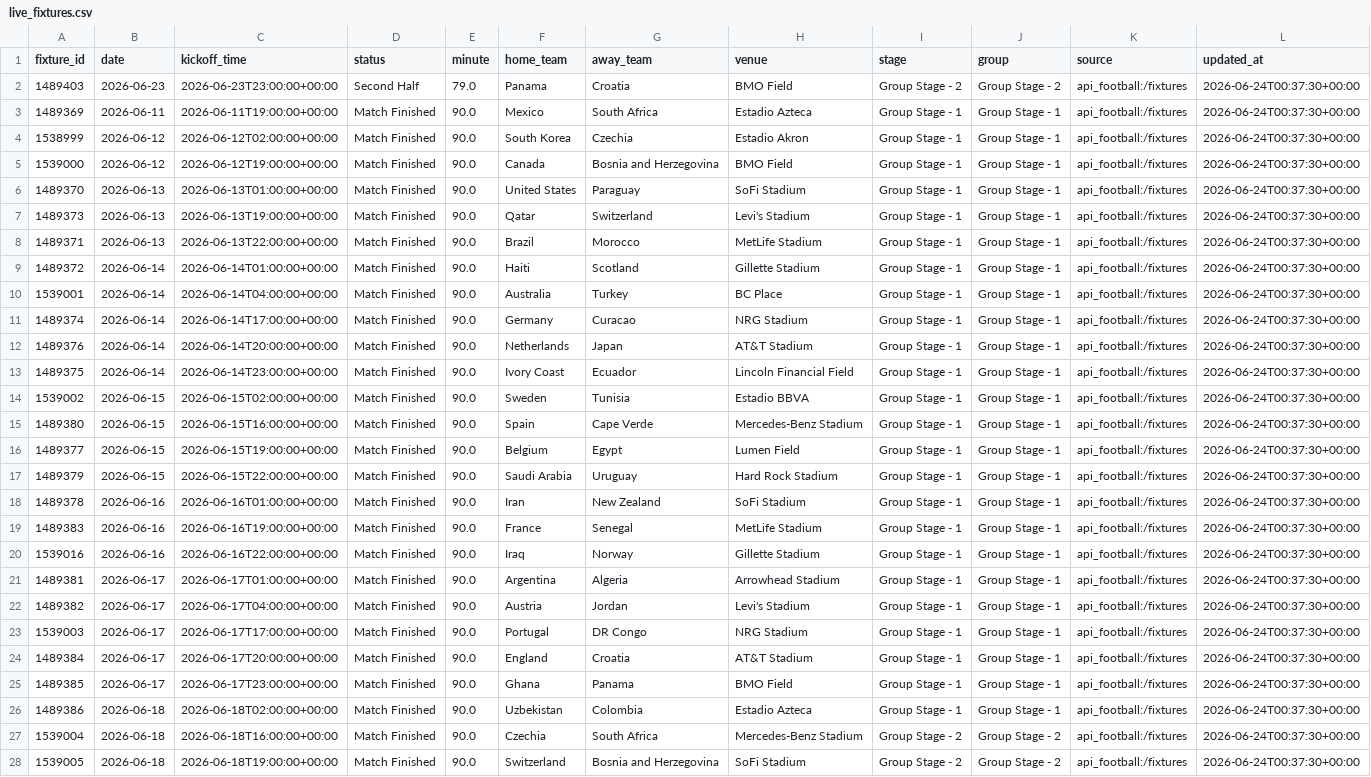
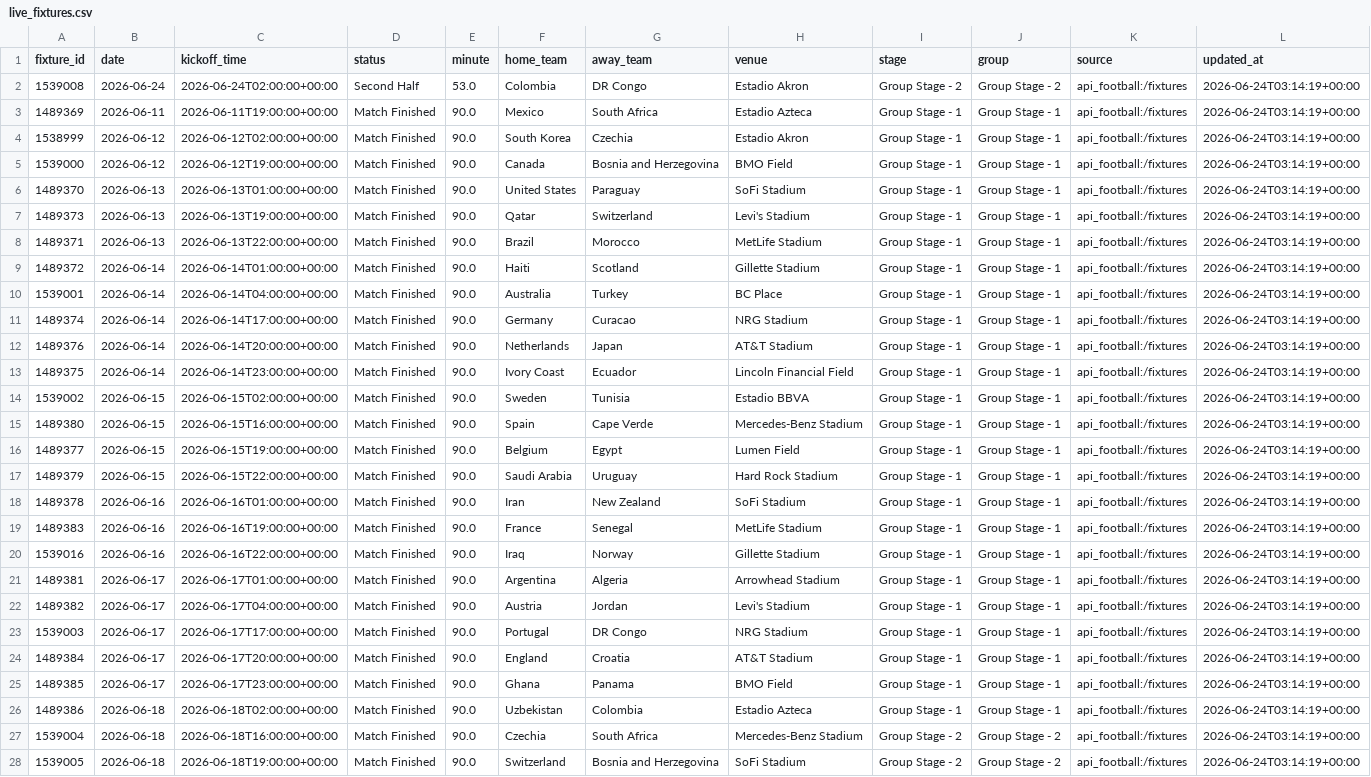
Before and after one commit to kenichist/wc_predictor, a CSV file: data/live/live_fixtures.csv, drawn as a sheet; only a part is shown; removed rows and columns are numbered as before the commit, all else as after; the diff covers the shown part only; the diff names each change by its address in the sheet, - before the commit and + after, or states it on an @@ line.

```diff
--- a/data/live/live_fixtures.csv
+++ b/data/live/live_fixtures.csv
-row 2: 1489403 | 2026-06-23 | 2026-06-23T23:00:00+00:00 | Second Half | 79.0 | Panama | Croatia | BMO Field | Group Stage - 2 | Group Stage - 2 | api_football:/fixtures | 2026-06-24T00:37:30+00:00
+row 2: 1539008 | 2026-06-24 | 2026-06-24T02:00:00+00:00 | Second Half | 53.0 | Colombia | DR Congo | Estadio Akron | Group Stage - 2 | Group Stage - 2 | api_football:/fixtures | 2026-06-24T03:14:19+00:00
-L3:L28 (updated_at): 2026-06-24T00:37:30+00:00
+L3:L28 (updated_at): 2026-06-24T03:14:19+00:00
```
Also changed, not shown: 1 added row, 1 removed row and 44 edited cells elsewhere in this file, data/external/market_odds_backup_before_refresh_market_odds.csv, data/live/live_injuries.csv, 23 other files.
